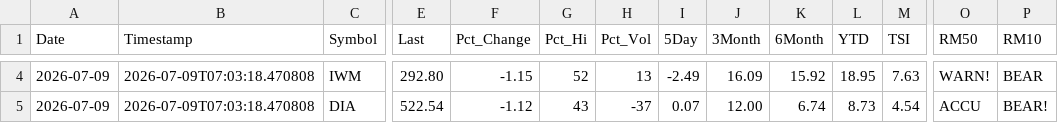
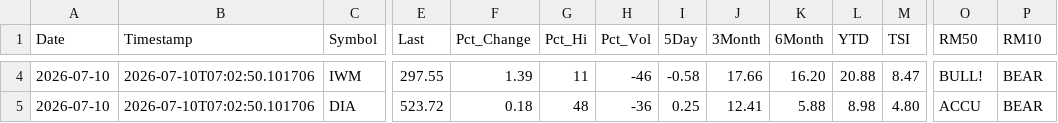
Before and after one commit to blumenty/stock-data-automation, a CSV file: data/Shazam-market-daily.csv, drawn as a sheet; only a part is shown, gaps mark what is left out; the diff covers the shown part only; the diff names each change by its address in the sheet, - before the commit and + after, or states it on an @@ line.

```diff
--- a/data/Shazam-market-daily.csv
+++ b/data/Shazam-market-daily.csv
-A4:A5 (Date): 2026-07-09
+A4:A5 (Date): 2026-07-10
-B4:B5 (Timestamp): 2026-07-09T07:03:18.470808
+B4:B5 (Timestamp): 2026-07-10T07:02:50.101706
-E4 (Last): 292.80
+E4 (Last): 297.55
-F4 (Pct_Change): -1.15
+F4 (Pct_Change): 1.39
-G4 (Pct_Hi): 52
+G4 (Pct_Hi): 11
-H4 (Pct_Vol): 13
+H4 (Pct_Vol): -46
-I4 (5Day): -2.49
+I4 (5Day): -0.58
-J4 (3Month): 16.09
+J4 (3Month): 17.66
-K4 (6Month): 15.92
+K4 (6Month): 16.20
-L4 (YTD): 18.95
+L4 (YTD): 20.88
-M4 (TSI): 7.63
+M4 (TSI): 8.47
-O4 (RM50): WARN!
+O4 (RM50): BULL!
-E5 (Last): 522.54
+E5 (Last): 523.72
-F5 (Pct_Change): -1.12
+F5 (Pct_Change): 0.18
-G5 (Pct_Hi): 43
+G5 (Pct_Hi): 48
-H5 (Pct_Vol): -37
+H5 (Pct_Vol): -36
-I5 (5Day): 0.07
+I5 (5Day): 0.25
-J5 (3Month): 12.00
+J5 (3Month): 12.41
-K5 (6Month): 6.74
+K5 (6Month): 5.88
-L5 (YTD): 8.73
+L5 (YTD): 8.98
-M5 (TSI): 4.54
+M5 (TSI): 4.80
-P5 (RM10): BEAR!
+P5 (RM10): BEAR
```
Also changed, not shown: 40 edited cells elsewhere in this file, data/shazam-tsi-history.csv, 4 other files.
